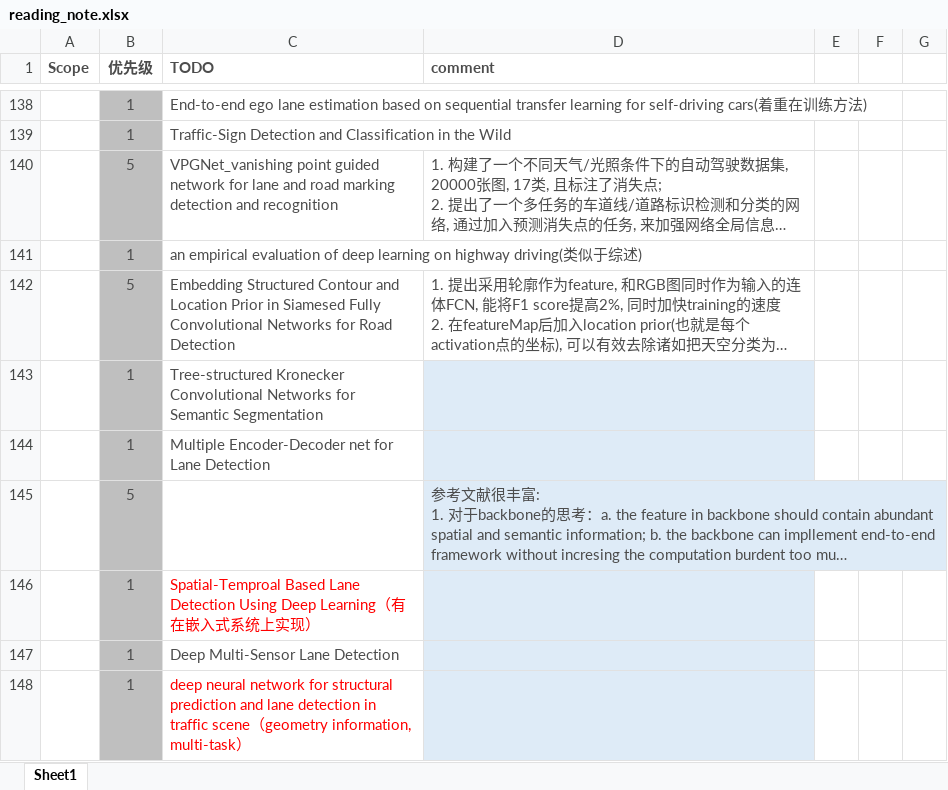
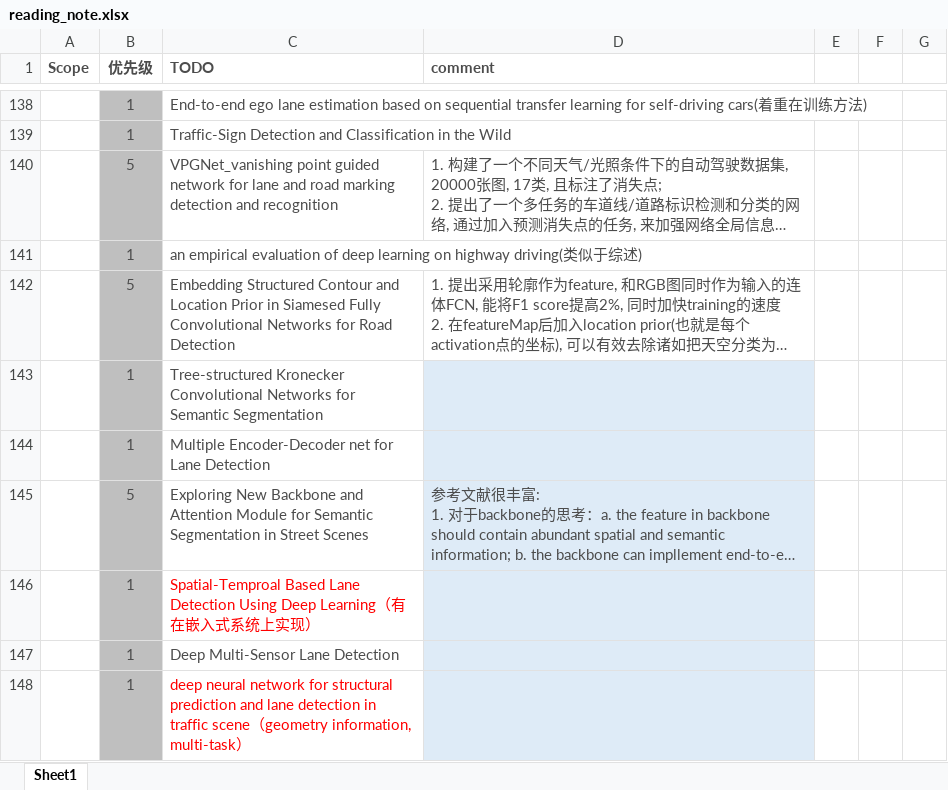
Before and after one commit to youchaoqin/reading_notes, an Excel workbook: reading_note.xlsx, sheet Sheet1, drawn as a sheet; only a part is shown, gaps mark what is left out; long unchanged cells end in …; values as stored, in another font and other column widths than the file's, no borders; conditional formats not drawn; the diff names each change by its address in the sheet, - before the commit and + after, or states it on an @@ line.

Commit message:
add some papers

```diff
--- a/reading_note.xlsx (sheet Sheet1)
+++ b/reading_note.xlsx (sheet Sheet1)
-C145 (TODO): (empty)
+C145 (TODO): Exploring New Backbone and Attention Module for Semantic Segmentation in Street Scenes
```
